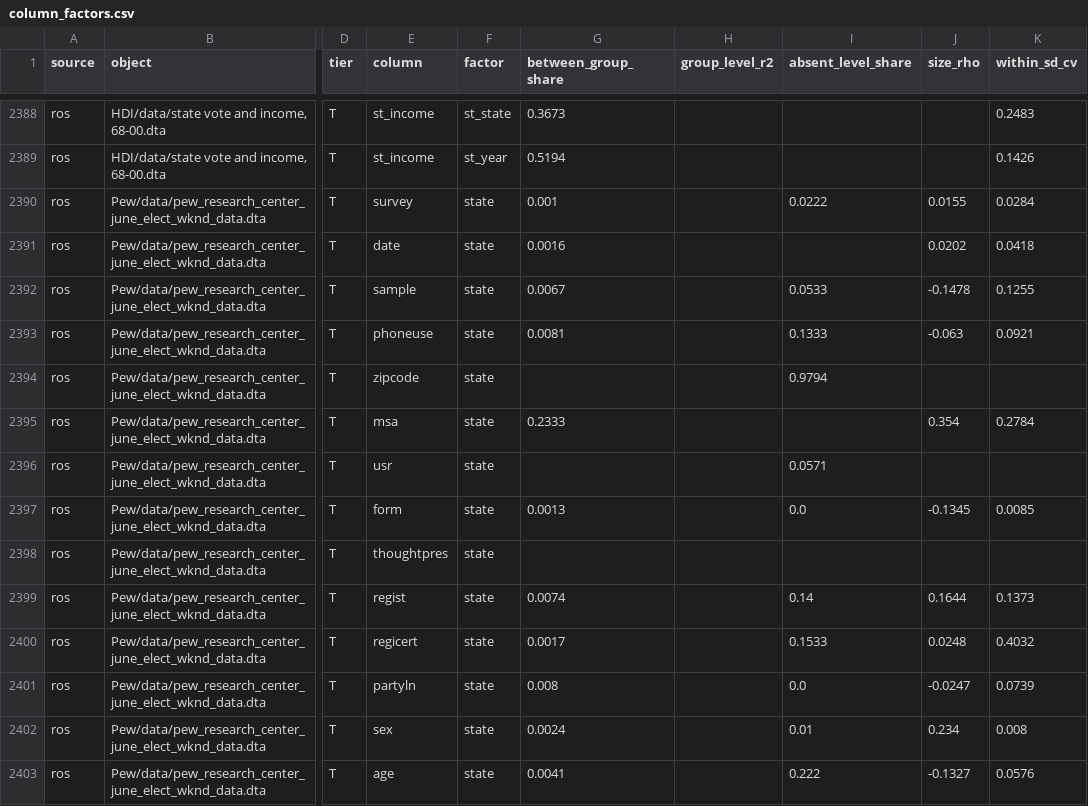
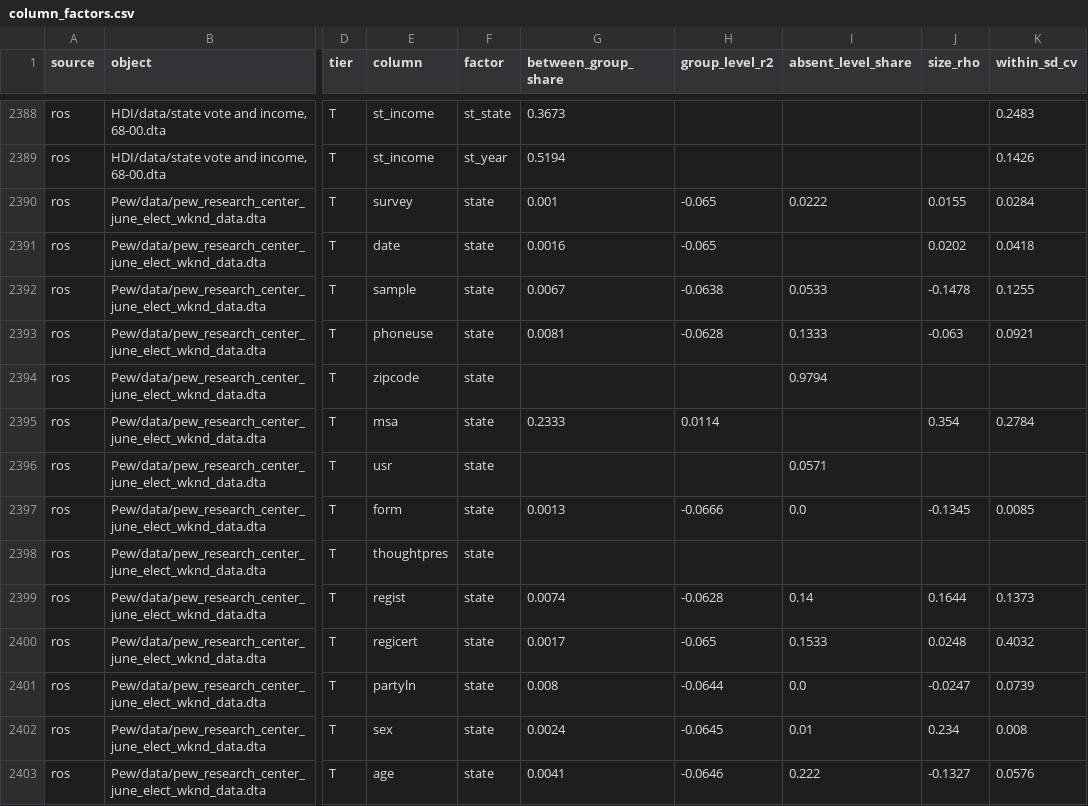
Before and after one commit to adkipnis/mixedbench, a CSV file: registry/column_factors.csv, drawn as a sheet; only a part is shown, gaps mark what is left out; the diff covers the shown part only; the diff names each change by its address in the sheet, - before the commit and + after, or states it on an @@ line.

Commit message:
registry: column_factors.csv with the group-level R² of six rows that hold an empty column, as measure.py wrote it (#102)

```diff
--- a/registry/column_factors.csv
+++ b/registry/column_factors.csv
-H2390:H2391 (group_level_r2): (empty)
+H2390:H2391 (group_level_r2): -0.065
-H2392 (group_level_r2): (empty)
+H2392 (group_level_r2): -0.0638
-H2393 (group_level_r2): (empty)
+H2393 (group_level_r2): -0.0628
-H2395 (group_level_r2): (empty)
+H2395 (group_level_r2): 0.0114
-H2397 (group_level_r2): (empty)
+H2397 (group_level_r2): -0.0666
-H2399 (group_level_r2): (empty)
+H2399 (group_level_r2): -0.0628
-H2400 (group_level_r2): (empty)
+H2400 (group_level_r2): -0.065
-H2401 (group_level_r2): (empty)
+H2401 (group_level_r2): -0.0644
-H2402 (group_level_r2): (empty)
+H2402 (group_level_r2): -0.0645
-H2403 (group_level_r2): (empty)
+H2403 (group_level_r2): -0.0646
```
Also changed, not shown: 108 edited cells elsewhere in this file.
